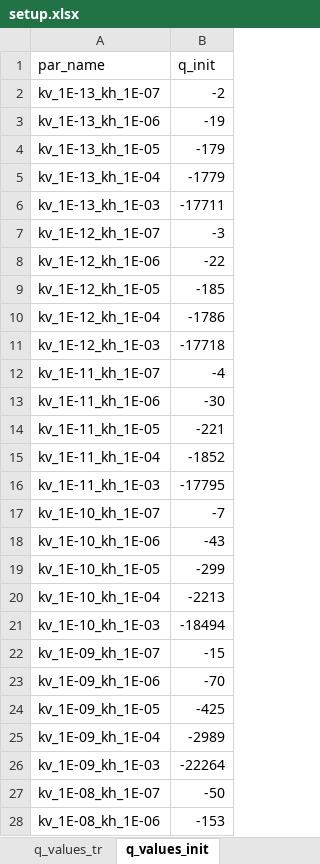
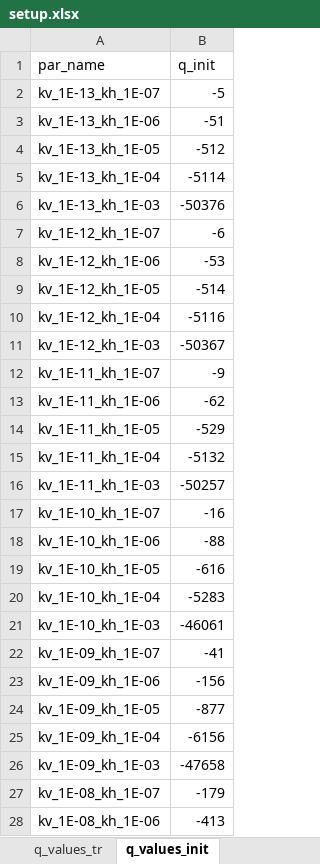
Before and after one commit to femarivera/ConfinedLab, an Excel workbook: setup.xlsx, sheet q_values_init, drawn as a sheet; only a part is shown; values as stored, in another font and other column widths than the file's, no borders; the diff covers the shown part only; the diff names each change by its address in the sheet, - before the commit and + after, or states it on an @@ line.

```diff
--- a/setup.xlsx (sheet q_values_init)
+++ b/setup.xlsx (sheet q_values_init)
-B2 (q_init): -2
+B2 (q_init): -5
-B3 (q_init): -19
+B3 (q_init): -51
-B4 (q_init): -179
+B4 (q_init): -512
-B5 (q_init): -1779
+B5 (q_init): -5114
-B6 (q_init): -17711
+B6 (q_init): -50376
-B7 (q_init): -3
+B7 (q_init): -6
-B8 (q_init): -22
+B8 (q_init): -53
-B9 (q_init): -185
+B9 (q_init): -514
-B10 (q_init): -1786
+B10 (q_init): -5116
-B11 (q_init): -17718
+B11 (q_init): -50367
-B12 (q_init): -4
+B12 (q_init): -9
-B13 (q_init): -30
+B13 (q_init): -62
-B14 (q_init): -221
+B14 (q_init): -529
-B15 (q_init): -1852
+B15 (q_init): -5132
-B16 (q_init): -17795
+B16 (q_init): -50257
-B17 (q_init): -7
+B17 (q_init): -16
-B18 (q_init): -43
+B18 (q_init): -88
-B19 (q_init): -299
+B19 (q_init): -616
-B20 (q_init): -2213
+B20 (q_init): -5283
-B21 (q_init): -18494
+B21 (q_init): -46061
-B22 (q_init): -15
+B22 (q_init): -41
-B23 (q_init): -70
+B23 (q_init): -156
-B24 (q_init): -425
+B24 (q_init): -877
-B25 (q_init): -2989
+B25 (q_init): -6156
-B26 (q_init): -22264
+B26 (q_init): -47658
-B27 (q_init): -50
+B27 (q_init): -179
-B28 (q_init): -153
+B28 (q_init): -413
```
Also changed, not shown: 8 edited cells elsewhere in this sheet, sheet q_values_tr, sheet q_values_st, sheet geometry, templates/3D/sust yield server/setup.xlsx.
